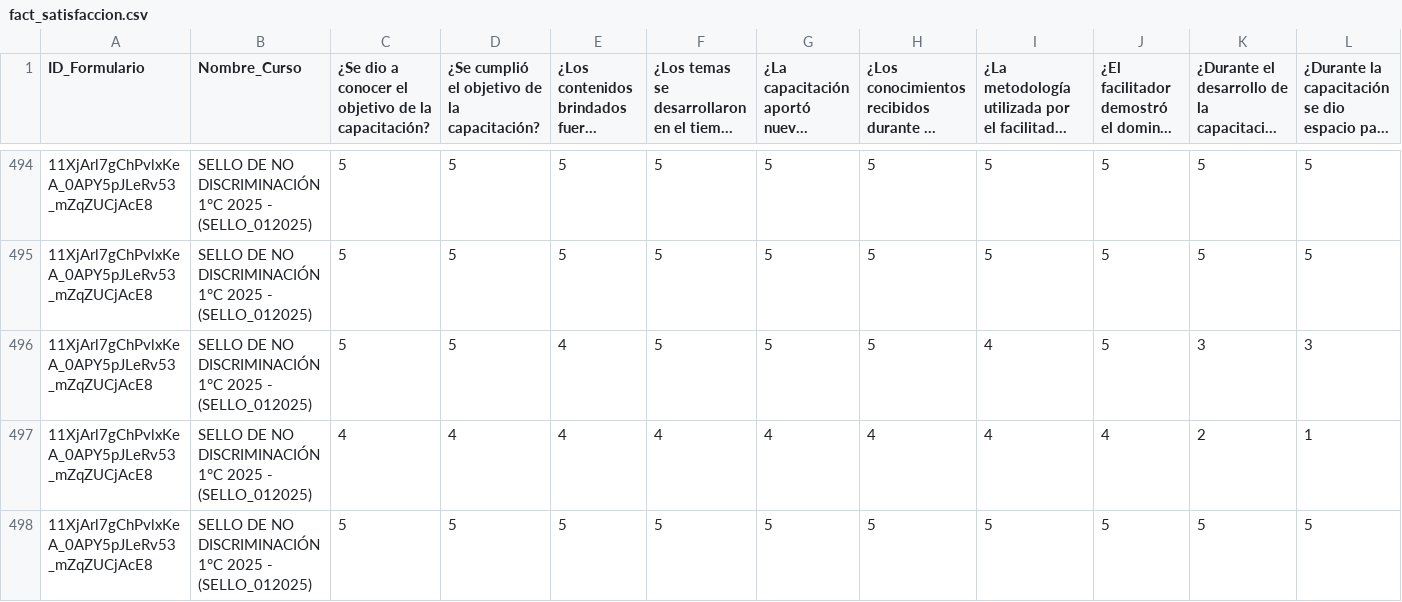
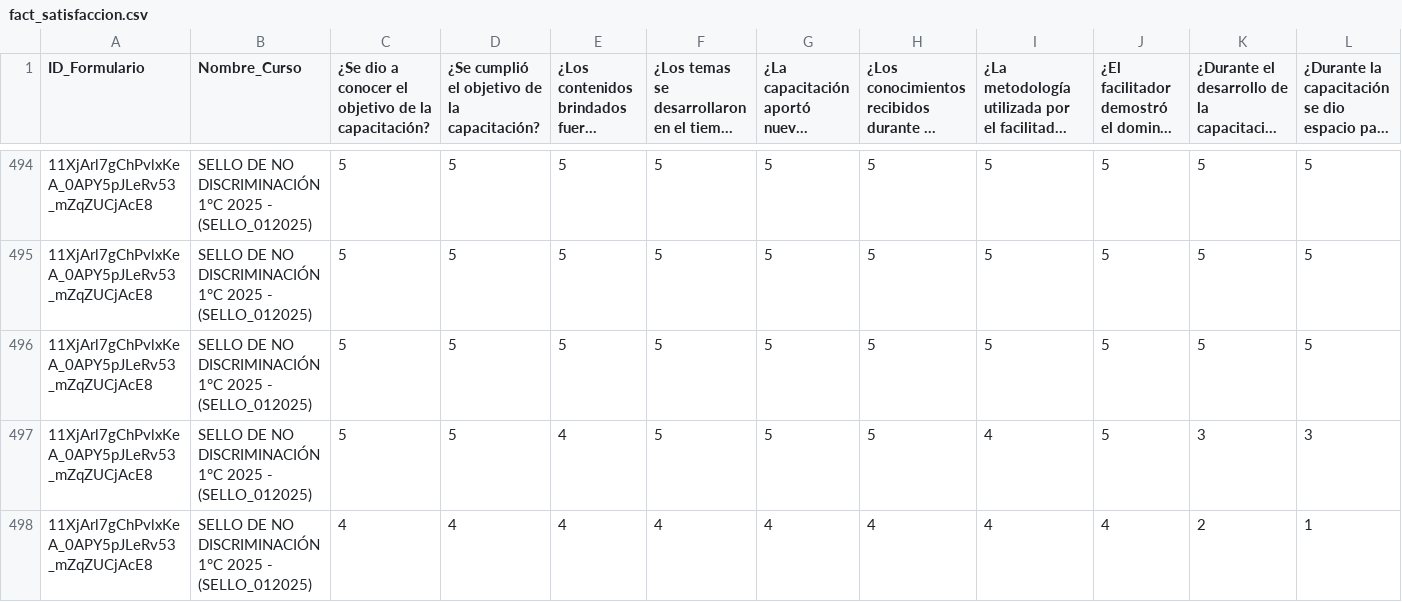
Before and after one commit to SecSaludCali/Tesis_Moodle, a CSV file: fact_satisfaccion.csv, drawn as a sheet; only a part is shown, gaps mark what is left out; the shorter side is filled out with more unchanged rows; long unchanged cells end in …; rows hold the shown columns only; the diff covers the shown part only; the diff names each change by its address in the sheet, - before the commit and + after, or states it on an @@ line.

```diff
--- a/fact_satisfaccion.csv
+++ b/fact_satisfaccion.csv
+row 496: 11XjArl7gChPvlxKeA_0APY5pJLeRv53_mZqZUCjAcE8 | SELLO DE NO DISCRIMINACIÓN 1°C 2025 - (SELLO_012025) | 5 | 5 | 5 | 5 | 5 | 5 | 5 | 5 | 5 | 5
```
Also changed, not shown: 2 added rows elsewhere in this file, catalogo_cursos.csv, descargas_moodle/progress.sello_012025.csv, 29 other files.
